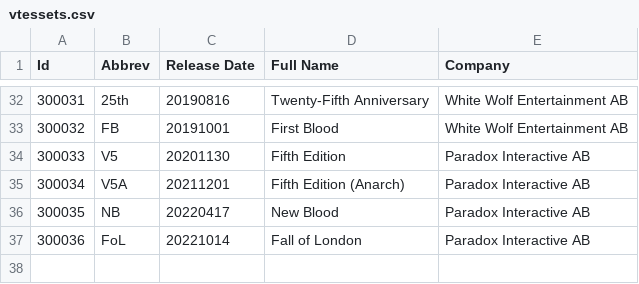
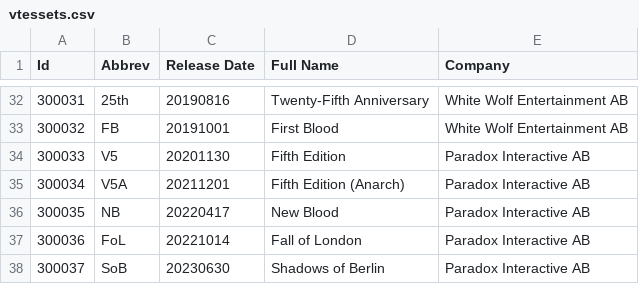
Before and after one commit to GiottoVerducci/vtescsv, a CSV file: vtessets.csv, drawn as a sheet; only a part is shown, gaps mark what is left out.

```diff
--- a/vtessets.csv
+++ b/vtessets.csv
@@ -37 +37,2 @@
 "300036","FoL","20221014","Fall of London","Paradox Interactive AB"
+"300037","SoB","20230630","Shadows of Berlin","Paradox Interactive AB"
```
Also changed, not shown: vtescrypt.csv, vteslib.csv, 3 other files.
